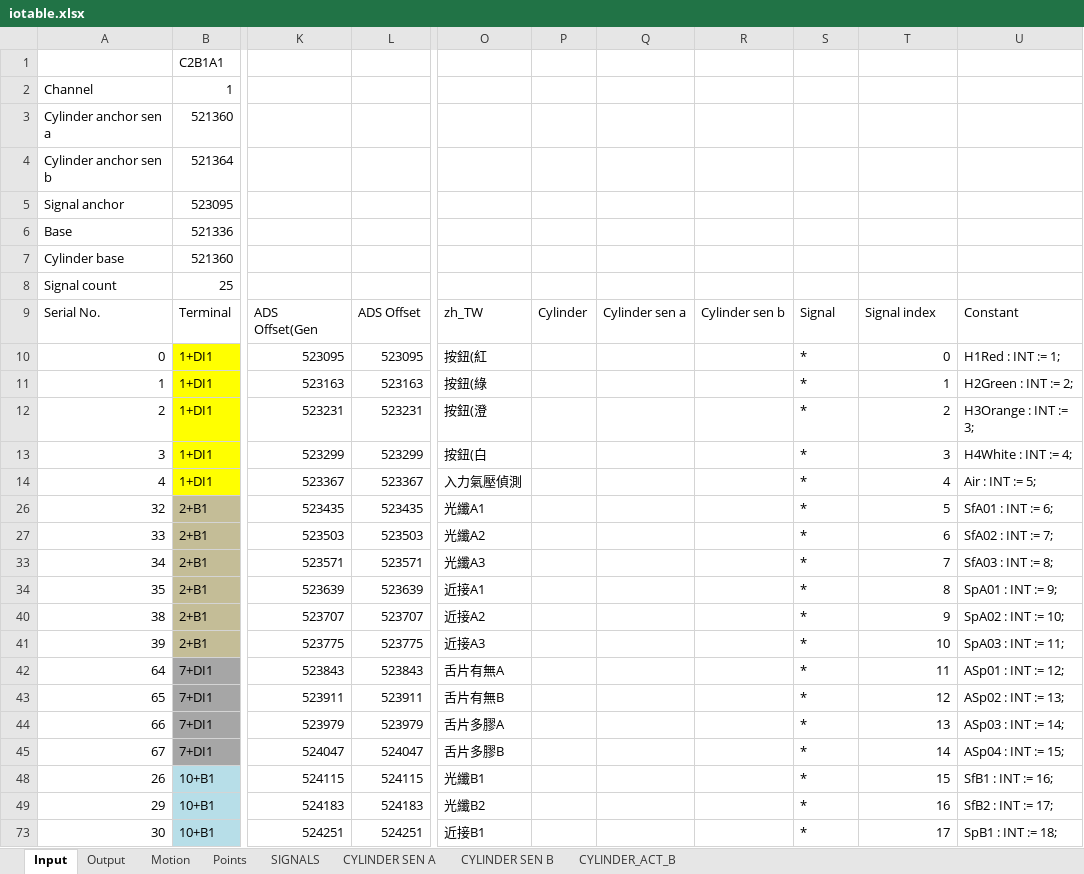
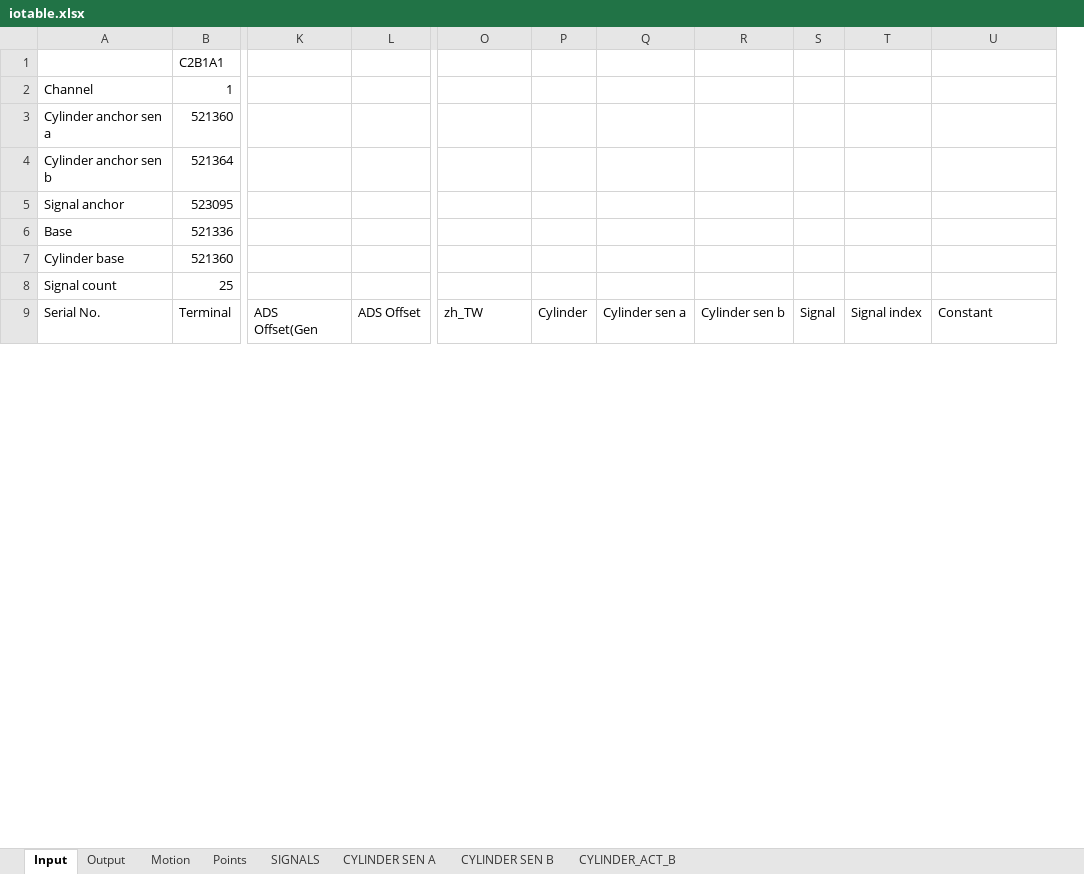
Before and after one commit to smandyscom/hsal-modulized, an Excel workbook: C2B1A1/iotable.xlsx, sheet Input, drawn as a sheet; only a part is shown, gaps mark what is left out; values as stored, in another font and other column widths than the file's, no borders; removed rows and columns are numbered as before the commit, all else as after; rows hold the shown columns only; the diff covers the shown part only; the diff names each change by its address in the sheet, - before the commit and + after, or states it on an @@ line.

```diff
--- a/C2B1A1/iotable.xlsx (sheet Input)
+++ b/C2B1A1/iotable.xlsx (sheet Input)
-column P, row 9: Cylinder
-column Q, row 9: Cylinder sen a
-column R, row 9: Cylinder sen b
+column Q, row 9: Cylinder sen a
+column S, row 9: Signal
+column T, row 9: Signal index
-P9: Signal
+P9: Cylinder
-R9: Signal index
+R9: Cylinder sen b
@@ row 10 hidden: 0 | 1+DI1 | 523095 | 523095 | 按鈕(紅 |  |  |  | * | 0 | H1Red : INT := 1; @@
@@ row 11 hidden: 1 | 1+DI1 | 523163 | 523163 | 按鈕(綠 |  |  |  | * | 1 | H2Green : INT := 2; @@
@@ row 12 hidden: 2 | 1+DI1 | 523231 | 523231 | 按鈕(澄 |  |  |  | * | 2 | H3Orange : INT := 3; @@
@@ row 13 hidden: 3 | 1+DI1 | 523299 | 523299 | 按鈕(白 |  |  |  | * | 3 | H4White : INT := 4; @@
@@ row 14 hidden: 4 | 1+DI1 | 523367 | 523367 | 入力氣壓偵測 |  |  |  | * | 4 | Air : INT := 5; @@
@@ row 26 hidden: 32 | 2+B1 | 523435 | 523435 | 光纖A1 |  |  |  | * | 5 | SfA01 : INT := 6; @@
@@ row 27 hidden: 33 | 2+B1 | 523503 | 523503 | 光纖A2 |  |  |  | * | 6 | SfA02 : INT := 7; @@
@@ row 33 hidden: 34 | 2+B1 | 523571 | 523571 | 光纖A3 |  |  |  | * | 7 | SfA03 : INT := 8; @@
@@ row 34 hidden: 35 | 2+B1 | 523639 | 523639 | 近接A1 |  |  |  | * | 8 | SpA01 : INT := 9; @@
@@ row 40 hidden: 38 | 2+B1 | 523707 | 523707 | 近接A2 |  |  |  | * | 9 | SpA02 : INT := 10; @@
@@ row 41 hidden: 39 | 2+B1 | 523775 | 523775 | 近接A3 |  |  |  | * | 10 | SpA03 : INT := 11; @@
@@ row 42 hidden: 64 | 7+DI1 | 523843 | 523843 | 舌片有無A |  |  |  | * | 11 | ASp01 : INT := 12; @@
@@ row 43 hidden: 65 | 7+DI1 | 523911 | 523911 | 舌片有無B |  |  |  | * | 12 | ASp02 : INT := 13; @@
@@ row 44 hidden: 66 | 7+DI1 | 523979 | 523979 | 舌片多膠A |  |  |  | * | 13 | ASp03 : INT := 14; @@
@@ row 45 hidden: 67 | 7+DI1 | 524047 | 524047 | 舌片多膠B |  |  |  | * | 14 | ASp04 : INT := 15; @@
@@ row 48 hidden: 26 | 10+B1 | 524115 | 524115 | 光纖B1 |  |  |  | * | 15 | SfB1 : INT := 16; @@
@@ row 49 hidden: 29 | 10+B1 | 524183 | 524183 | 光纖B2 |  |  |  | * | 16 | SfB2 : INT := 17; @@
@@ row 73 hidden: 30 | 10+B1 | 524251 | 524251 | 近接B1 |  |  |  | * | 17 | SpB1 : INT := 18; @@
```
Also changed, not shown: 24 hidden or unhidden rows elsewhere in this sheet, sheet Output, 1 other file.
